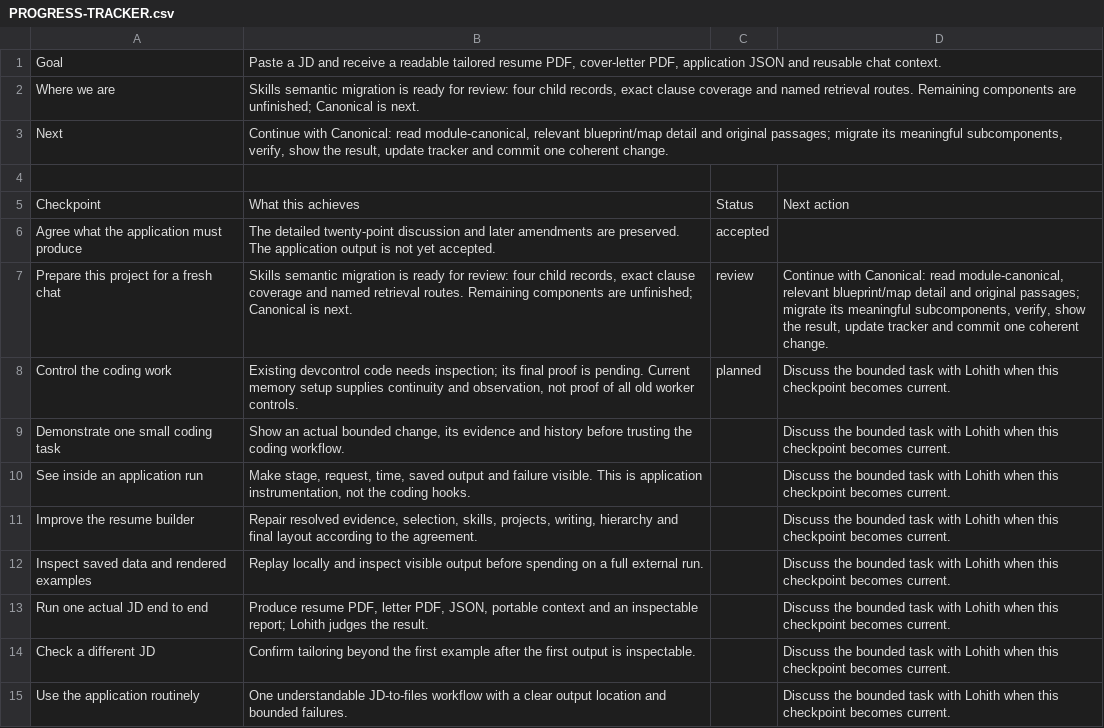
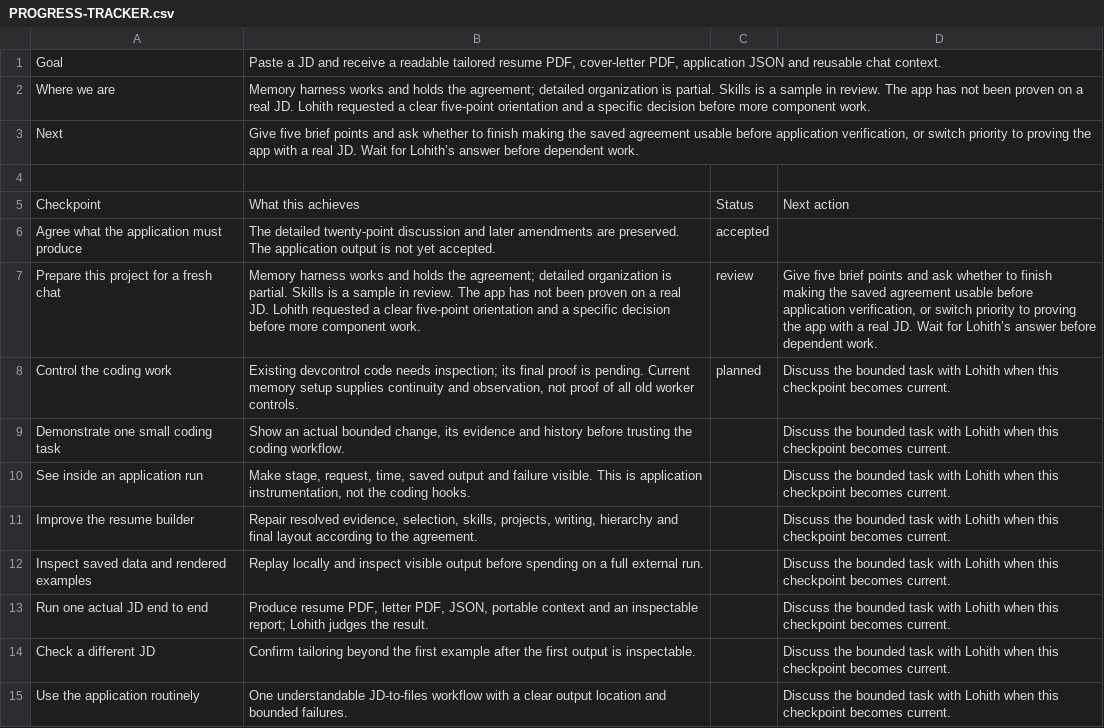
Before and after one commit to lohithburra01/Jobs_mds, a CSV file: PROGRESS-TRACKER.csv, drawn as a sheet.

Commit message:
memory(rule-collaboration): persist five-point updates and feedback gate

```diff
--- a/PROGRESS-TRACKER.csv
+++ b/PROGRESS-TRACKER.csv
@@ -1,4 +1,4 @@
 Goal,"Paste a JD and receive a readable tailored resume PDF, cover-letter PDF, application JSON and reusable chat context.",,
-Where we are,"Skills semantic migration is ready for review: four child records, exact clause coverage and named retrieval routes. Remaining components are unfinished; Canonical is next.",,
-Next,"Continue with Canonical: read module-canonical, relevant blueprint/map detail and original passages; migrate its meaningful subcomponents, verify, show the result, update tracker and commit one coherent change.",,
+Where we are,Memory harness works and holds the agreement; detailed organization is partial. Skills is a sample in review. The app has not been proven on a real JD. Lohith requested a clear five-point orientation and a specific decision before more component work.,,
+Next,"Give five brief points and ask whether to finish making the saved agreement usable before application verification, or switch priority to proving the app with a real JD. Wait for Lohith’s answer before dependent work.",,
 
@@ -6,3 +6,3 @@ Checkpoint,What this achieves,Status,Next action
 Agree what the application must produce,The detailed twenty-point discussion and later amendments are preserved. The application output is not yet accepted.,accepted,
-Prepare this project for a fresh chat,"Skills semantic migration is ready for review: four child records, exact clause coverage and named retrieval routes. Remaining components are unfinished; Canonical is next.",review,"Continue with Canonical: read module-canonical, relevant blueprint/map detail and original passages; migrate its meaningful subcomponents, verify, show the result, update tracker and commit one coherent change."
+Prepare this project for a fresh chat,Memory harness works and holds the agreement; detailed organization is partial. Skills is a sample in review. The app has not been proven on a real JD. Lohith requested a clear five-point orientation and a specific decision before more component work.,review,"Give five brief points and ask whether to finish making the saved agreement usable before application verification, or switch priority to proving the app with a real JD. Wait for Lohith’s answer before dependent work."
 Control the coding work,"Existing devcontrol code needs inspection; its final proof is pending. Current memory setup supplies continuity and observation, not proof of all old worker controls.",planned,Discuss the bounded task with Lohith when this checkpoint becomes current.
```
Also changed, not shown: 7 other files.
